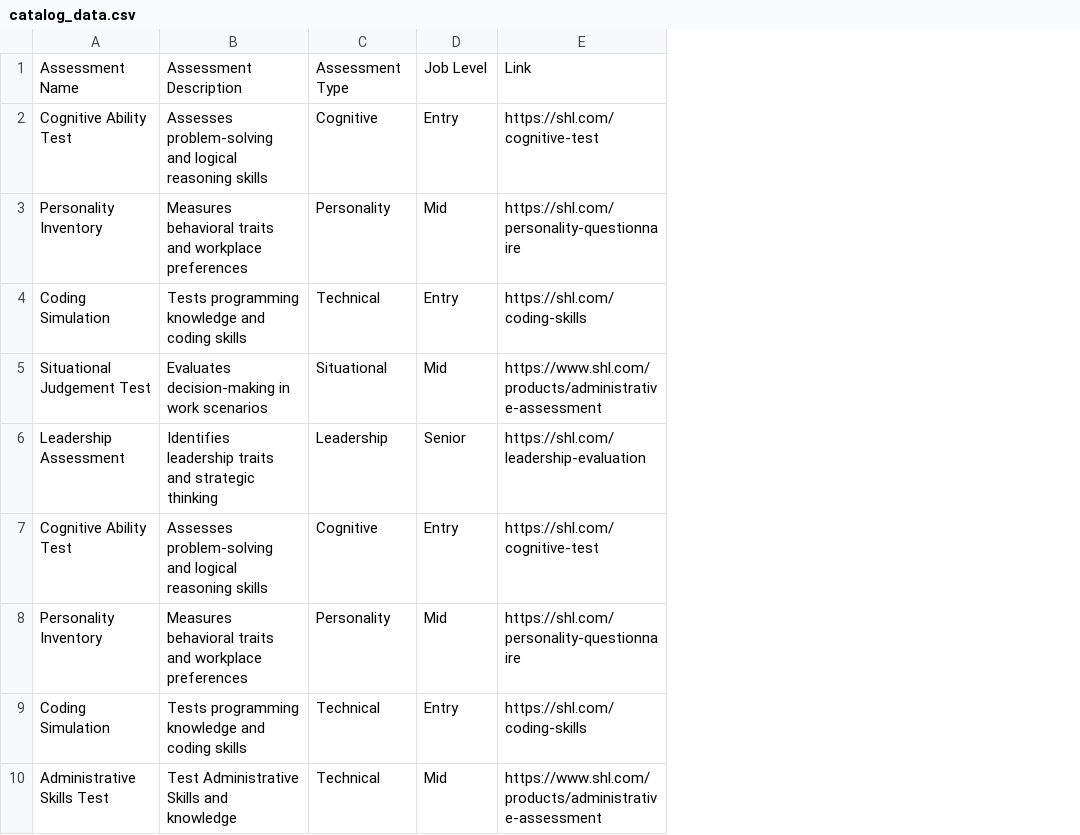
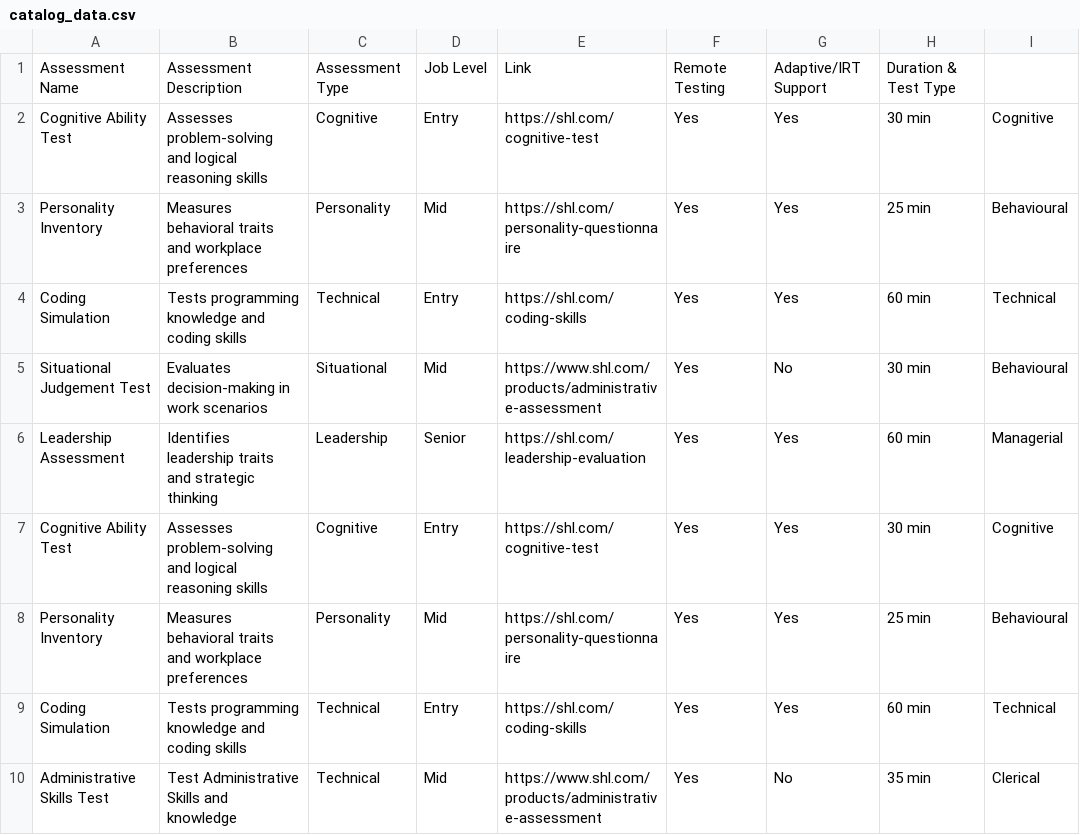
Before and after one commit to abhishek7673/SHL, a CSV file: catalog_data.csv, drawn as a sheet; the diff names each change by its address in the sheet, - before the commit and + after, or states it on an @@ line.

Commit message:
Update catalog_data.csv

```diff
--- a/catalog_data.csv
+++ b/catalog_data.csv
+column F, rows 1-10: Remote Testing | Yes | Yes | Yes | Yes | Yes | Yes | Yes | Yes | Yes
+column G, rows 1-10: Adaptive/IRT Support | Yes | Yes | Yes | No | Yes | Yes | Yes | Yes | No
+column H, rows 1-10: Duration & Test Type | 30 min | 25 min | 60 min | 30 min | 60 min | 30 min | 25 min | 60 min | 35 min
+column I, rows 2-10: Cognitive | Behavioural | Technical | Behavioural | Managerial | Cognitive | Behavioural | Technical | Clerical
```
